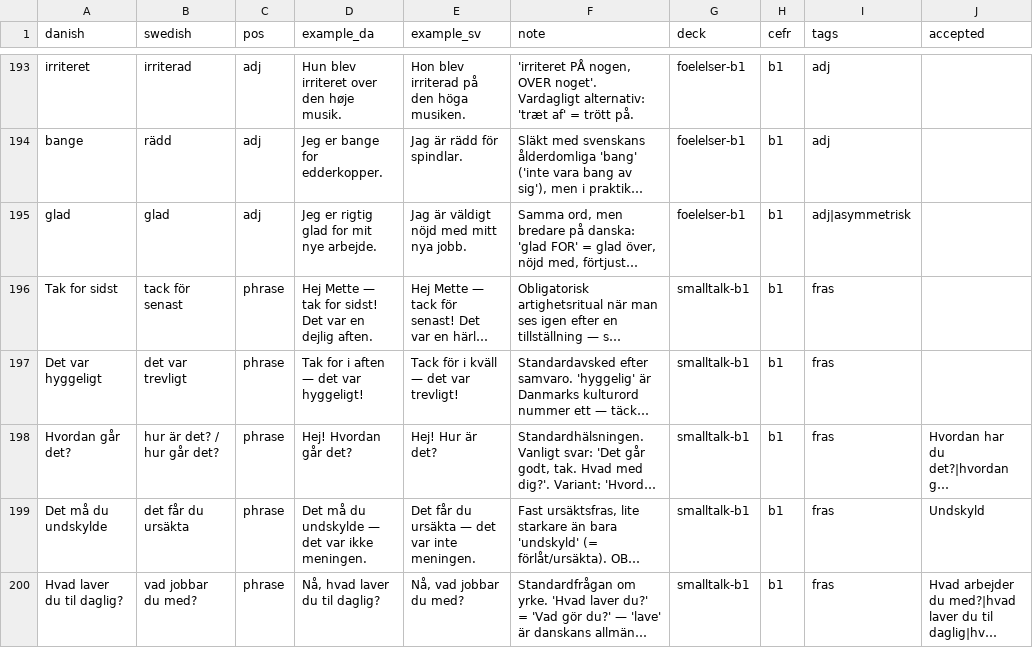
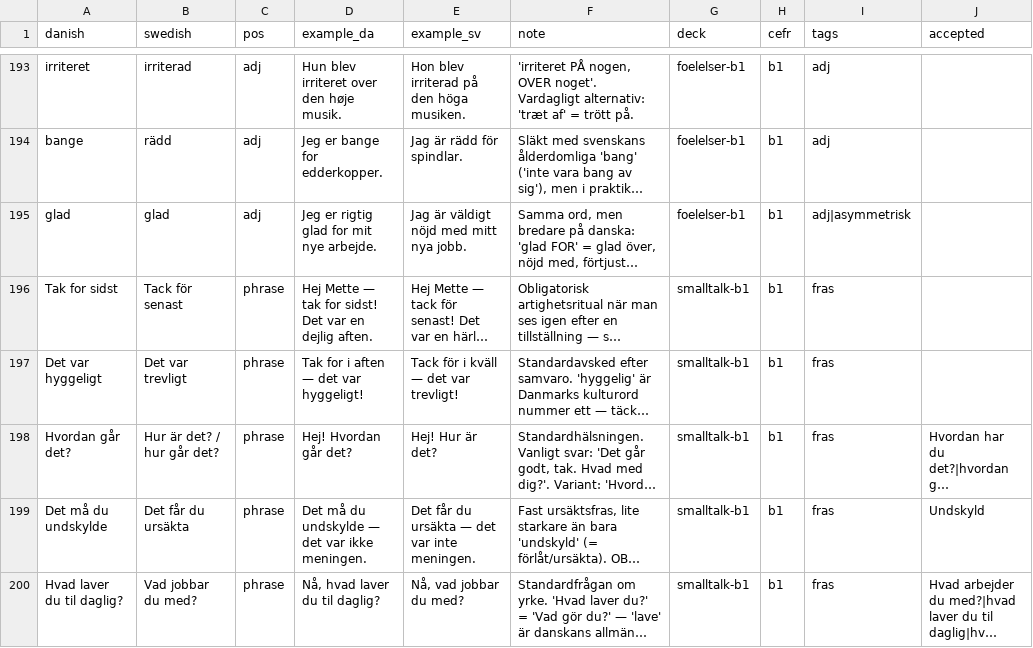
Before and after one commit to rassa328/danishproject, a CSV file: src/data/vocab/starter-deck.csv, drawn as a sheet; only a part is shown, gaps mark what is left out; long unchanged cells end in …; the diff covers the shown part only; the diff names each change by its address in the sheet, - before the commit and + after, or states it on an @@ line.

```diff
--- a/src/data/vocab/starter-deck.csv
+++ b/src/data/vocab/starter-deck.csv
-B196 (swedish): tack för senast
+B196 (swedish): Tack för senast
-B197 (swedish): det var trevligt
+B197 (swedish): Det var trevligt
-B198 (swedish): hur är det? / hur går det?
+B198 (swedish): Hur är det? / hur går det?
-B199 (swedish): det får du ursäkta
+B199 (swedish): Det får du ursäkta
-B200 (swedish): vad jobbar du med?
+B200 (swedish): Vad jobbar du med?
```
Also changed, not shown: 15 edited cells elsewhere in this file, 2 other files.
